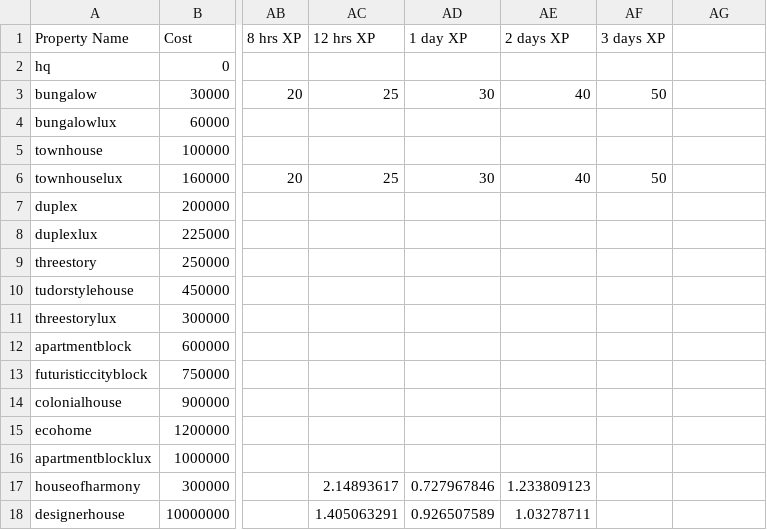
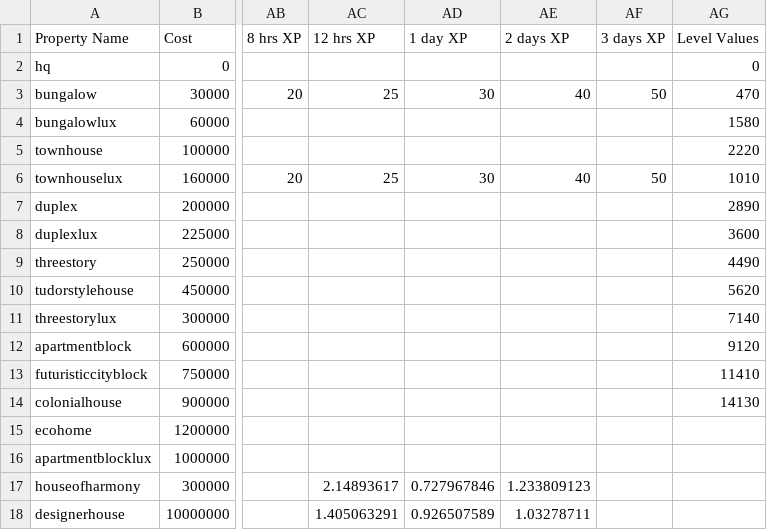
Before and after one commit to Zaiqin/Billionaire-City, a CSV file: Assets/Resources/BCstats - stats.csv, drawn as a sheet; only a part is shown, gaps mark what is left out; the diff names each change by its address in the sheet, - before the commit and + after, or states it on an @@ line.

Commit message:
Added levels feature properly into game

```diff
--- a/Assets/Resources/BCstats - stats.csv
+++ b/Assets/Resources/BCstats - stats.csv
-AG1: (empty)
+AG1: Level Values
-AG2 (Level Values): (empty)
+AG2 (Level Values): 0
-AG3 (Level Values): (empty)
+AG3 (Level Values): 470
-AG4 (Level Values): (empty)
+AG4 (Level Values): 1580
-AG5 (Level Values): (empty)
+AG5 (Level Values): 2220
-AG6 (Level Values): (empty)
+AG6 (Level Values): 1010
-AG7 (Level Values): (empty)
+AG7 (Level Values): 2890
-AG8 (Level Values): (empty)
+AG8 (Level Values): 3600
-AG9 (Level Values): (empty)
+AG9 (Level Values): 4490
-AG10 (Level Values): (empty)
+AG10 (Level Values): 5620
-AG11 (Level Values): (empty)
+AG11 (Level Values): 7140
-AG12 (Level Values): (empty)
+AG12 (Level Values): 9120
-AG13 (Level Values): (empty)
+AG13 (Level Values): 11410
-AG14 (Level Values): (empty)
+AG14 (Level Values): 14130
```
Also changed, not shown: 5 other files.
